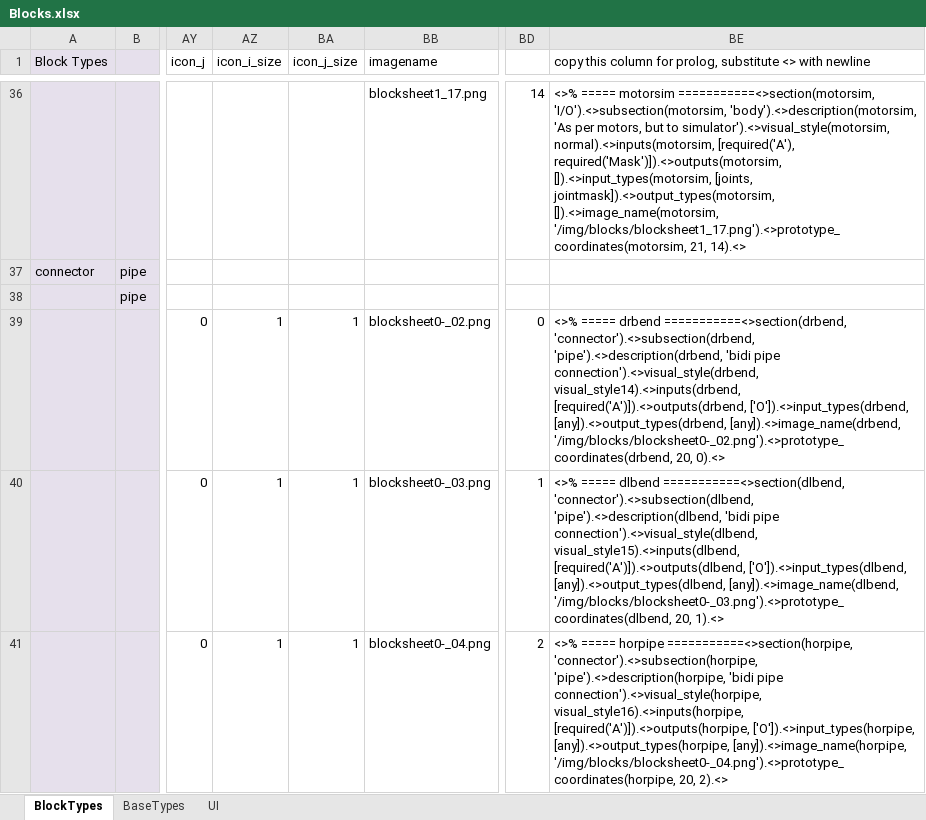
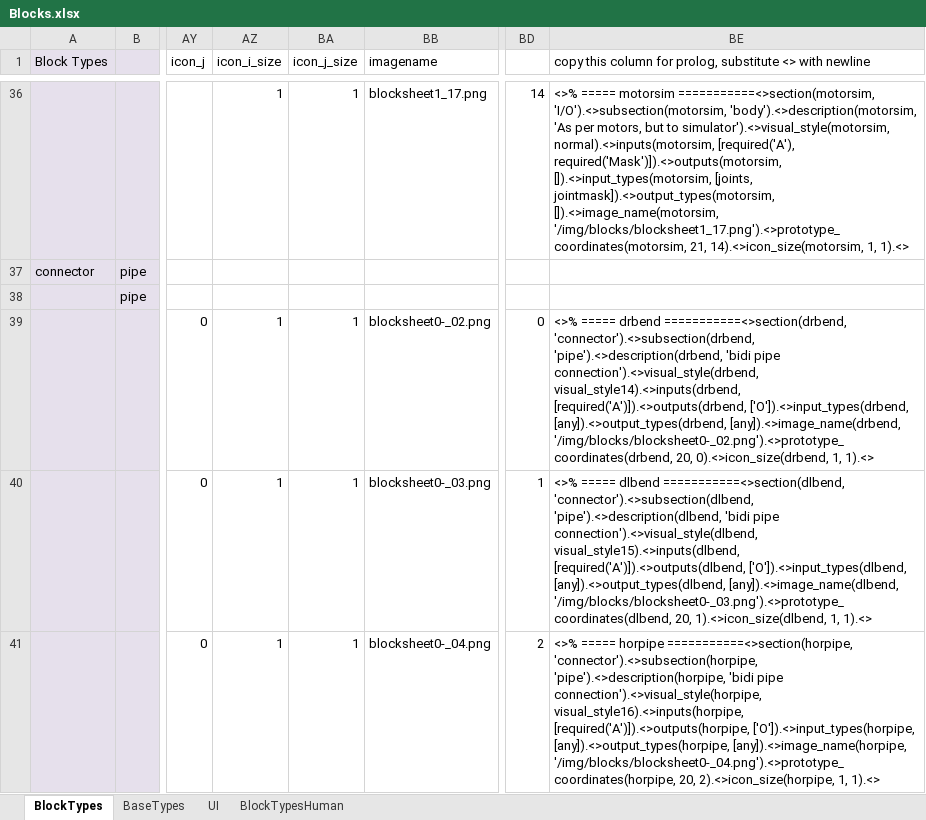
Before and after one commit to stub22/glue-ai-v1_friendularity, an Excel workbook: doc/flo/Blocks.xlsx, sheet BlockTypes, drawn as a sheet; only a part is shown, gaps mark what is left out; values as stored, in another font and other column widths than the file's, no borders; the diff covers the shown part only; the diff names each change by its address in the sheet, - before the commit and + after, or states it on an @@ line.

```diff
--- a/doc/flo/Blocks.xlsx (sheet BlockTypes)
+++ b/doc/flo/Blocks.xlsx (sheet BlockTypes)
+sheet tab: BlockTypesHuman
-AZ36 (icon_i_size): (empty)
+AZ36 (icon_i_size): 1
-BA36 (icon_j_size): (empty)
+BA36 (icon_j_size): 1
-BE36: …'/img/blocks/blocksheet1_17.png').<>prototype_coordinates(motorsim, 21, 14).<>
+BE36: …'/img/blocks/blocksheet1_17.png').<>prototype_coordinates(motorsim, 21, 14).<>icon_size(motorsim, 1, 1).<>
-BE39: …'/img/blocks/blocksheet0-_02.png').<>prototype_coordinates(drbend, 20, 0).<>
+BE39: …'/img/blocks/blocksheet0-_02.png').<>prototype_coordinates(drbend, 20, 0).<>icon_size(drbend, 1, 1).<>
-BE40: …'/img/blocks/blocksheet0-_03.png').<>prototype_coordinates(dlbend, 20, 1).<>
+BE40: …'/img/blocks/blocksheet0-_03.png').<>prototype_coordinates(dlbend, 20, 1).<>icon_size(dlbend, 1, 1).<>
-BE41: …'/img/blocks/blocksheet0-_04.png').<>prototype_coordinates(horpipe, 20, 2).<>
+BE41: …'/img/blocks/blocksheet0-_04.png').<>prototype_coordinates(horpipe, 20, 2).<>icon_size(horpipe, 1, 1).<>
```
Also changed, not shown: 88 edited cells elsewhere in this sheet, formulas that keep their value, 2 other files.
